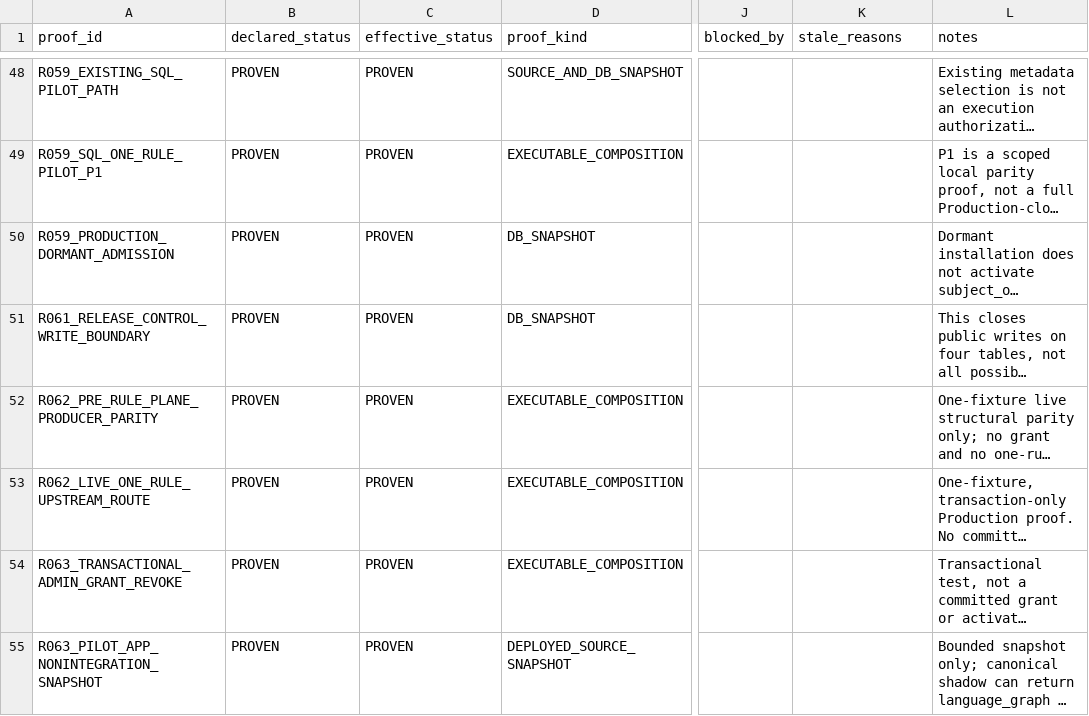
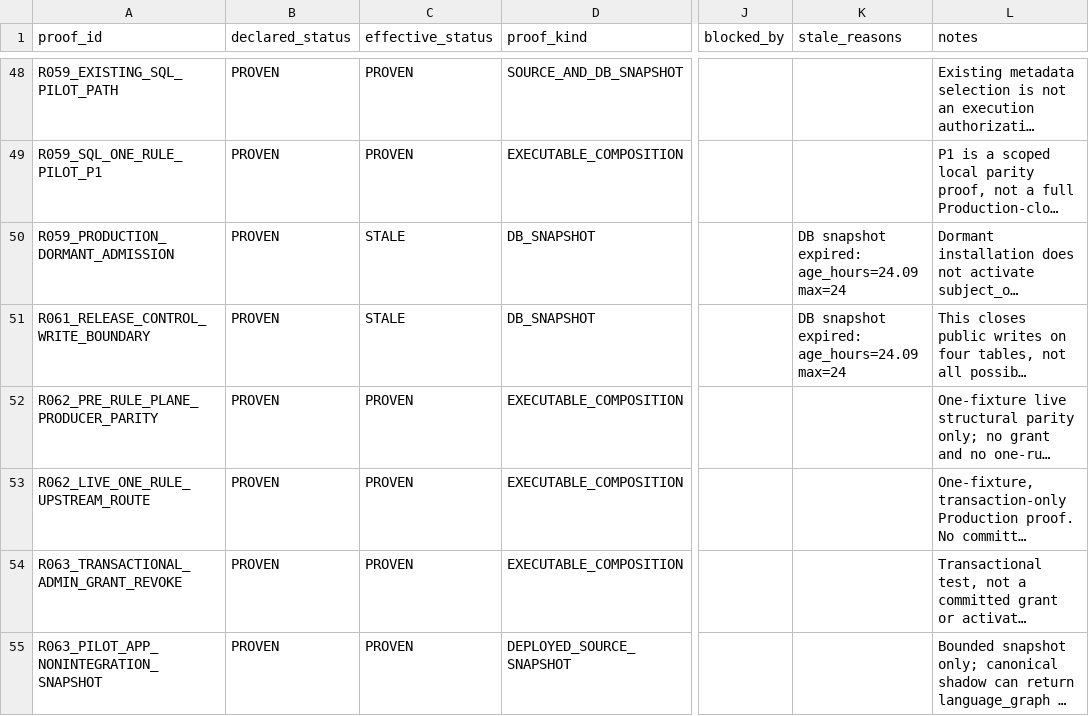
Before and after one commit to RuslanSRPro/NorskTrainerApp, a CSV file: grammar-evidence/matrix.csv, drawn as a sheet; only a part is shown, gaps mark what is left out; long unchanged cells end in …; the diff covers the shown part only; the diff names each change by its address in the sheet, - before the commit and + after, or states it on an @@ line.

```diff
--- a/grammar-evidence/matrix.csv
+++ b/grammar-evidence/matrix.csv
-C50:C51 (effective_status): PROVEN
+C50:C51 (effective_status): STALE
-K50:K51 (stale_reasons): (empty)
+K50:K51 (stale_reasons): DB snapshot expired: age_hours=24.09 max=24
```
Also changed, not shown: 1 added row and 3 edited cells elsewhere in this file, 4 other files.
